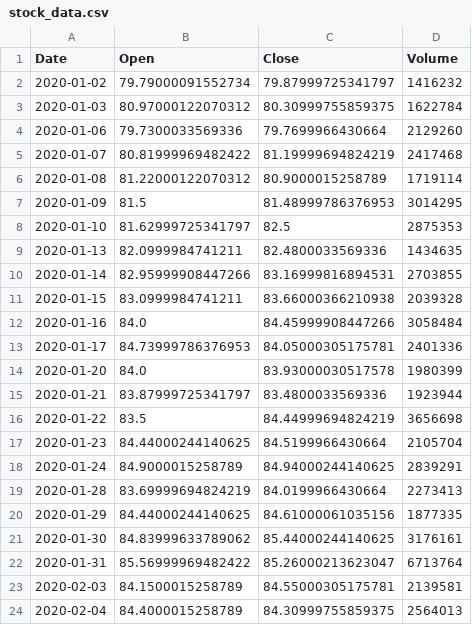
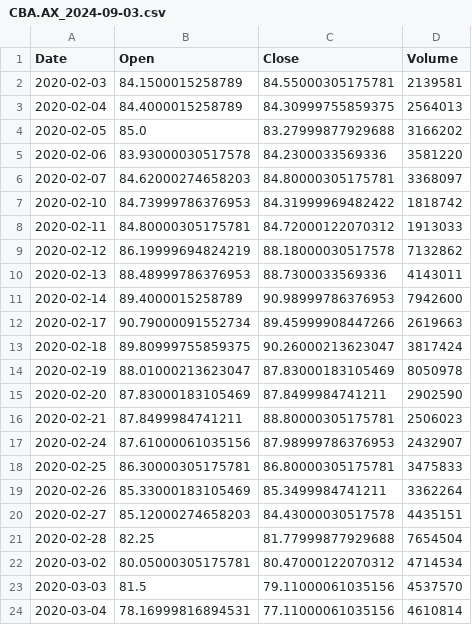
Before and after one commit to romeliao/assignment1, a CSV file: csv-results/CBA.AX_2024-09-03.csv (was data/stock_data.csv), drawn as a sheet; only a part is shown; the shorter side is filled out with more unchanged rows; the diff covers the shown part only; the diff names each change by its address in the sheet, - before the commit and + after, or states it on an @@ line.

```diff
--- a/data/stock_data.csv
+++ b/csv-results/CBA.AX_2024-09-03.csv
-row 2: 2020-01-02 | 79.79000091552734 | 79.87999725341797 | 1416232
-row 3: 2020-01-03 | 80.97000122070312 | 80.30999755859375 | 1622784
-row 4: 2020-01-06 | 79.7300033569336 | 79.7699966430664 | 2129260
-row 5: 2020-01-07 | 80.81999969482422 | 81.19999694824219 | 2417468
-row 6: 2020-01-08 | 81.22000122070312 | 80.9000015258789 | 1719114
-row 7: 2020-01-09 | 81.5 | 81.48999786376953 | 3014295
-row 8: 2020-01-10 | 81.62999725341797 | 82.5 | 2875353
-row 9: 2020-01-13 | 82.0999984741211 | 82.4800033569336 | 1434635
-row 10: 2020-01-14 | 82.95999908447266 | 83.16999816894531 | 2703855
-row 11: 2020-01-15 | 83.0999984741211 | 83.66000366210938 | 2039328
-row 12: 2020-01-16 | 84.0 | 84.45999908447266 | 3058484
-row 13: 2020-01-17 | 84.73999786376953 | 84.05000305175781 | 2401336
-row 14: 2020-01-20 | 84.0 | 83.93000030517578 | 1980399
-row 15: 2020-01-21 | 83.87999725341797 | 83.4800033569336 | 1923944
-row 16: 2020-01-22 | 83.5 | 84.44999694824219 | 3656698
-row 17: 2020-01-23 | 84.44000244140625 | 84.5199966430664 | 2105704
-row 18: 2020-01-24 | 84.9000015258789 | 84.94000244140625 | 2839291
-row 19: 2020-01-28 | 83.69999694824219 | 84.0199966430664 | 2273413
-row 20: 2020-01-29 | 84.44000244140625 | 84.61000061035156 | 1877335
-row 21: 2020-01-30 | 84.83999633789062 | 85.44000244140625 | 3176161
-row 22: 2020-01-31 | 85.56999969482422 | 85.26000213623047 | 6713764
```
Also changed, not shown: 16 removed rows elsewhere in this file, 1 other file.
